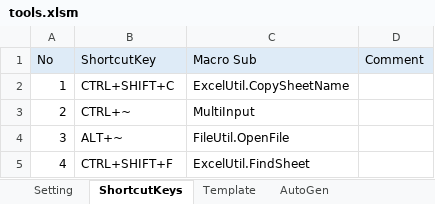
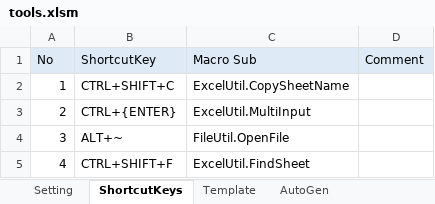
Before and after one commit to terry0-0/Tools, an Excel workbook: tools.xlsm, sheet ShortcutKeys, drawn as a sheet; values as stored, in another font and other column widths than the file's, no borders; charts and pictures not drawn; the diff names each change by its address in the sheet, - before the commit and + after, or states it on an @@ line.

```diff
--- a/tools.xlsm (sheet ShortcutKeys)
+++ b/tools.xlsm (sheet ShortcutKeys)
-B3 (ShortcutKey): CTRL+~
+B3 (ShortcutKey): CTRL+{ENTER}
-C3 (Macro Sub): MultiInput
+C3 (Macro Sub): ExcelUtil.MultiInput
```
Also changed, not shown: sheet Setting, charts or pictures.
